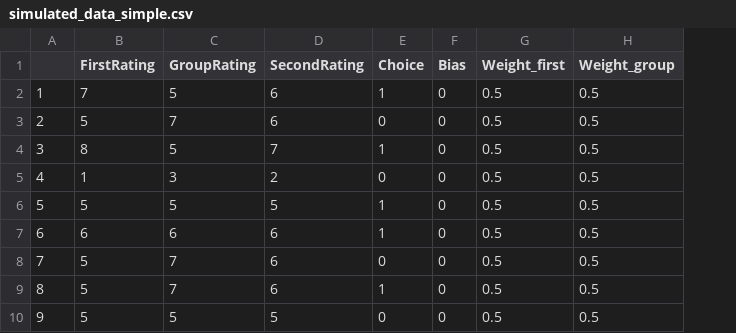
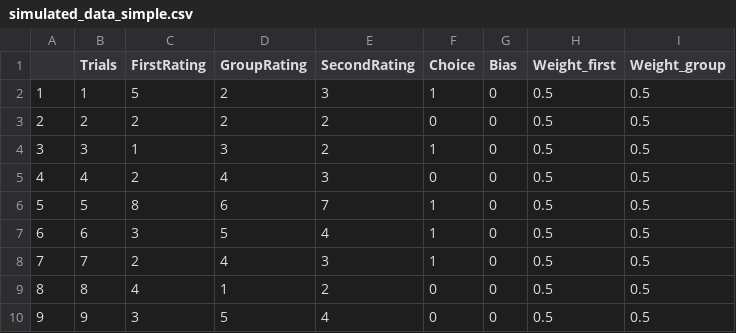
Before and after one commit to MinaAlmasi/bayesian-model-of-conformity, a CSV file: data/simulated_data_simple.csv, drawn as a sheet; only a part is shown; addresses are those after the commit; the diff covers the shown part only; the diff names each change by its address in the sheet, - before the commit and + after, or states it on an @@ line.

Commit message:
add trials column

```diff
--- a/data/simulated_data_simple.csv
+++ b/data/simulated_data_simple.csv
+column B (Trials), rows 2-10: 1 | 2 | 3 | 4 | 5 | 6 | 7 | 8 | 9
-C2 (FirstRating): 7
+C2 (FirstRating): 5
-D2 (GroupRating): 5
+D2 (GroupRating): 2
-E2 (SecondRating): 6
+E2 (SecondRating): 3
-C3 (FirstRating): 5
+C3 (FirstRating): 2
-D3 (GroupRating): 7
+D3 (GroupRating): 2
-E3 (SecondRating): 6
+E3 (SecondRating): 2
-C4 (FirstRating): 8
+C4 (FirstRating): 1
-D4 (GroupRating): 5
+D4 (GroupRating): 3
-E4 (SecondRating): 7
+E4 (SecondRating): 2
-C5 (FirstRating): 1
+C5 (FirstRating): 2
-D5 (GroupRating): 3
+D5 (GroupRating): 4
-E5 (SecondRating): 2
+E5 (SecondRating): 3
-C6 (FirstRating): 5
+C6 (FirstRating): 8
-D6 (GroupRating): 5
+D6 (GroupRating): 6
-E6 (SecondRating): 5
+E6 (SecondRating): 7
-C7 (FirstRating): 6
+C7 (FirstRating): 3
-D7 (GroupRating): 6
+D7 (GroupRating): 5
-E7 (SecondRating): 6
+E7 (SecondRating): 4
-C8 (FirstRating): 5
+C8 (FirstRating): 2
-D8 (GroupRating): 7
+D8 (GroupRating): 4
-E8 (SecondRating): 6
+E8 (SecondRating): 3
-F8 (Choice): 0
+F8 (Choice): 1
-C9 (FirstRating): 5
+C9 (FirstRating): 4
-D9 (GroupRating): 7
+D9 (GroupRating): 1
-E9 (SecondRating): 6
+E9 (SecondRating): 2
-F9 (Choice): 1
+F9 (Choice): 0
-C10 (FirstRating): 5
+C10 (FirstRating): 3
-E10 (SecondRating): 5
+E10 (SecondRating): 4
```
Also changed, not shown: 78 edited cells elsewhere in this file, data/simulated_data_weighted.csv, 1 other file.
